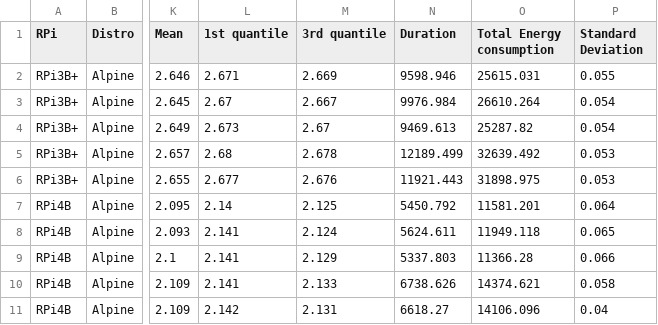
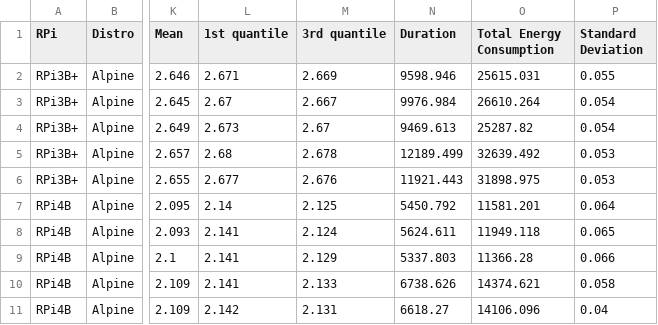
Before and after one commit to OLaursen/CPython_Application_Energy_Consumption, a CSV file: results/results_Alpine.csv, drawn as a sheet; only a part is shown, gaps mark what is left out; the diff names each change by its address in the sheet, - before the commit and + after, or states it on an @@ line.

```diff
--- a/results/results_Alpine.csv
+++ b/results/results_Alpine.csv
-O1: Total Energy consumption
+O1: Total Energy Consumption
```
Also changed, not shown: results/results_FreeBSD.csv, results/results_Manjaro.csv, 1 other file.
